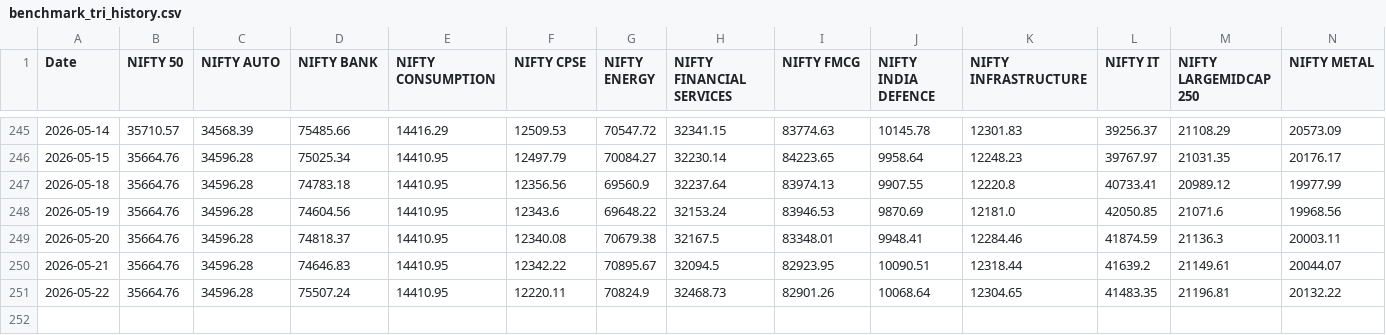
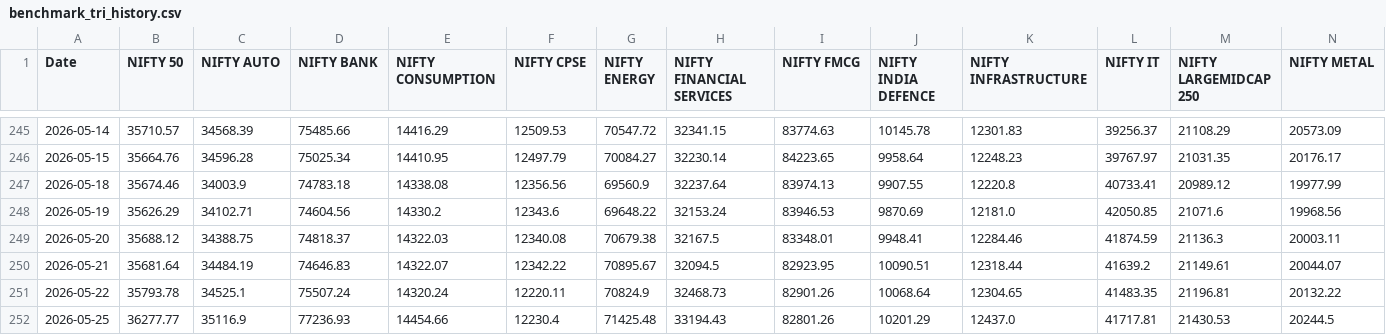
Before and after one commit to Butterknifees/Main-Dashboad, a CSV file: benchmark_tri_history.csv, drawn as a sheet; only a part is shown, gaps mark what is left out; rows hold the shown columns only; the diff names each change by its address in the sheet, - before the commit and + after, or states it on an @@ line.

```diff
--- a/benchmark_tri_history.csv
+++ b/benchmark_tri_history.csv
-B247 (NIFTY 50): 35664.76
+B247 (NIFTY 50): 35674.46
-C247 (NIFTY AUTO): 34596.28
+C247 (NIFTY AUTO): 34003.9
-E247 (NIFTY CONSUMPTION): 14410.95
+E247 (NIFTY CONSUMPTION): 14338.08
-B248 (NIFTY 50): 35664.76
+B248 (NIFTY 50): 35626.29
-C248 (NIFTY AUTO): 34596.28
+C248 (NIFTY AUTO): 34102.71
-E248 (NIFTY CONSUMPTION): 14410.95
+E248 (NIFTY CONSUMPTION): 14330.2
-B249 (NIFTY 50): 35664.76
+B249 (NIFTY 50): 35688.12
-C249 (NIFTY AUTO): 34596.28
+C249 (NIFTY AUTO): 34388.75
-E249 (NIFTY CONSUMPTION): 14410.95
+E249 (NIFTY CONSUMPTION): 14322.03
-B250 (NIFTY 50): 35664.76
+B250 (NIFTY 50): 35681.64
-C250 (NIFTY AUTO): 34596.28
+C250 (NIFTY AUTO): 34484.19
-E250 (NIFTY CONSUMPTION): 14410.95
+E250 (NIFTY CONSUMPTION): 14322.07
-B251 (NIFTY 50): 35664.76
+B251 (NIFTY 50): 35793.78
-C251 (NIFTY AUTO): 34596.28
+C251 (NIFTY AUTO): 34525.1
-E251 (NIFTY CONSUMPTION): 14410.95
+E251 (NIFTY CONSUMPTION): 14320.24
+row 252: 2026-05-25 | 36277.77 | 35116.9 | 77236.93 | 14454.66 | 12230.4 | 71425.48 | 33194.43 | 82801.26 | 10201.29 | 12437.0 | 41717.81 | 21430.53 | 20244.5
```
Also changed, not shown: 2 other files.
